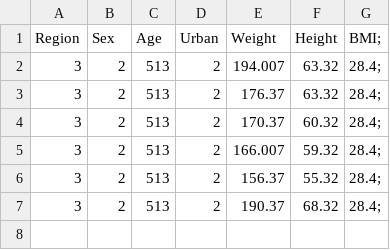
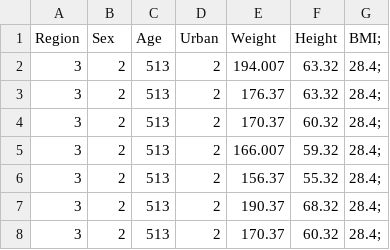
Before and after one commit to mattiadolce/BigData, a CSV file: data_bmi_sportivi.csv, drawn as a sheet.

Commit message:
up

```diff
--- a/data_bmi_sportivi.csv
+++ b/data_bmi_sportivi.csv
@@ -7 +7,2 @@ Region,Sex,Age,Urban,Weight,Height,BMI;
 3,2,513,2,190.37,68.32,28.4;
+3,2,513,2,170.37,60.32,28.4;
```
